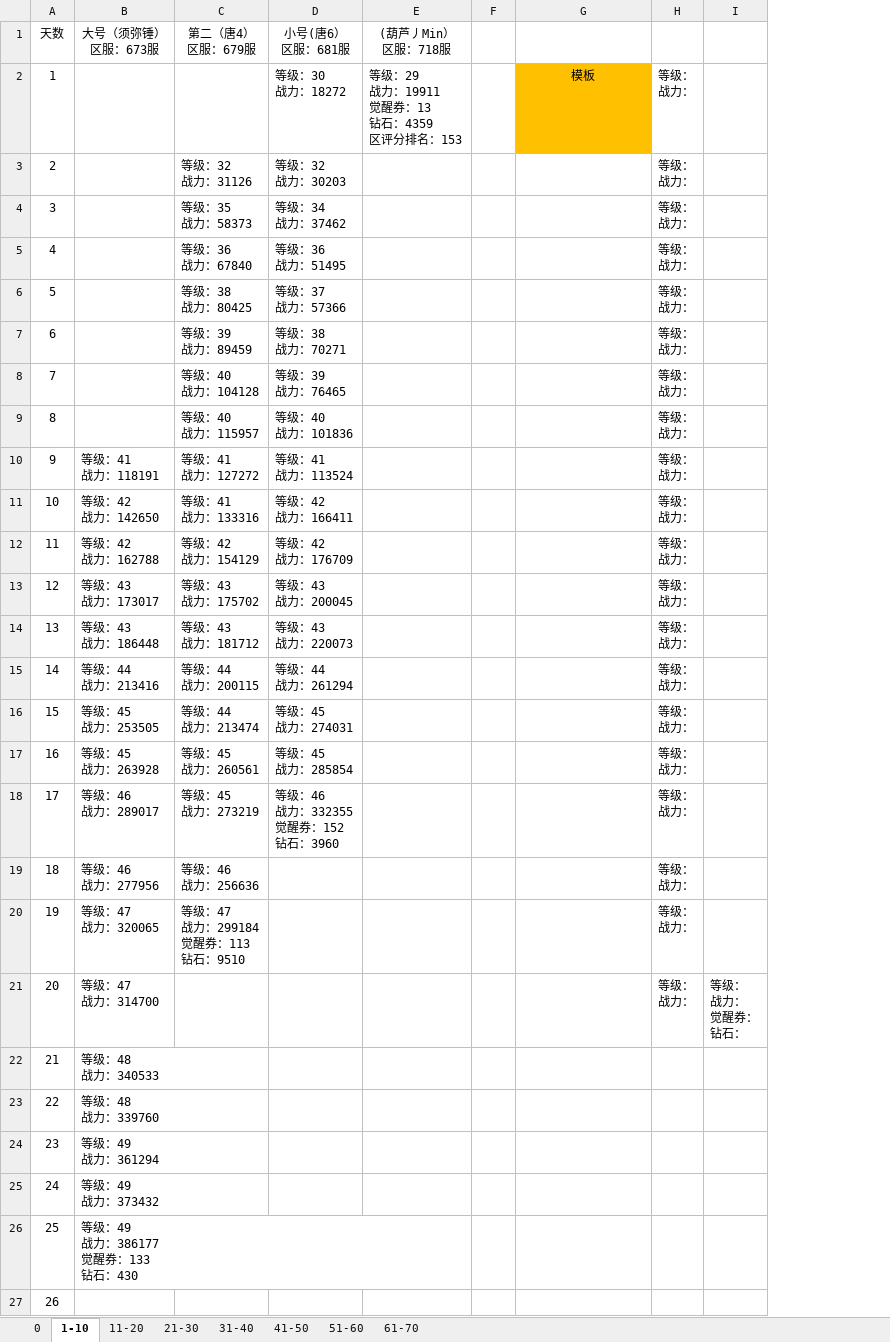
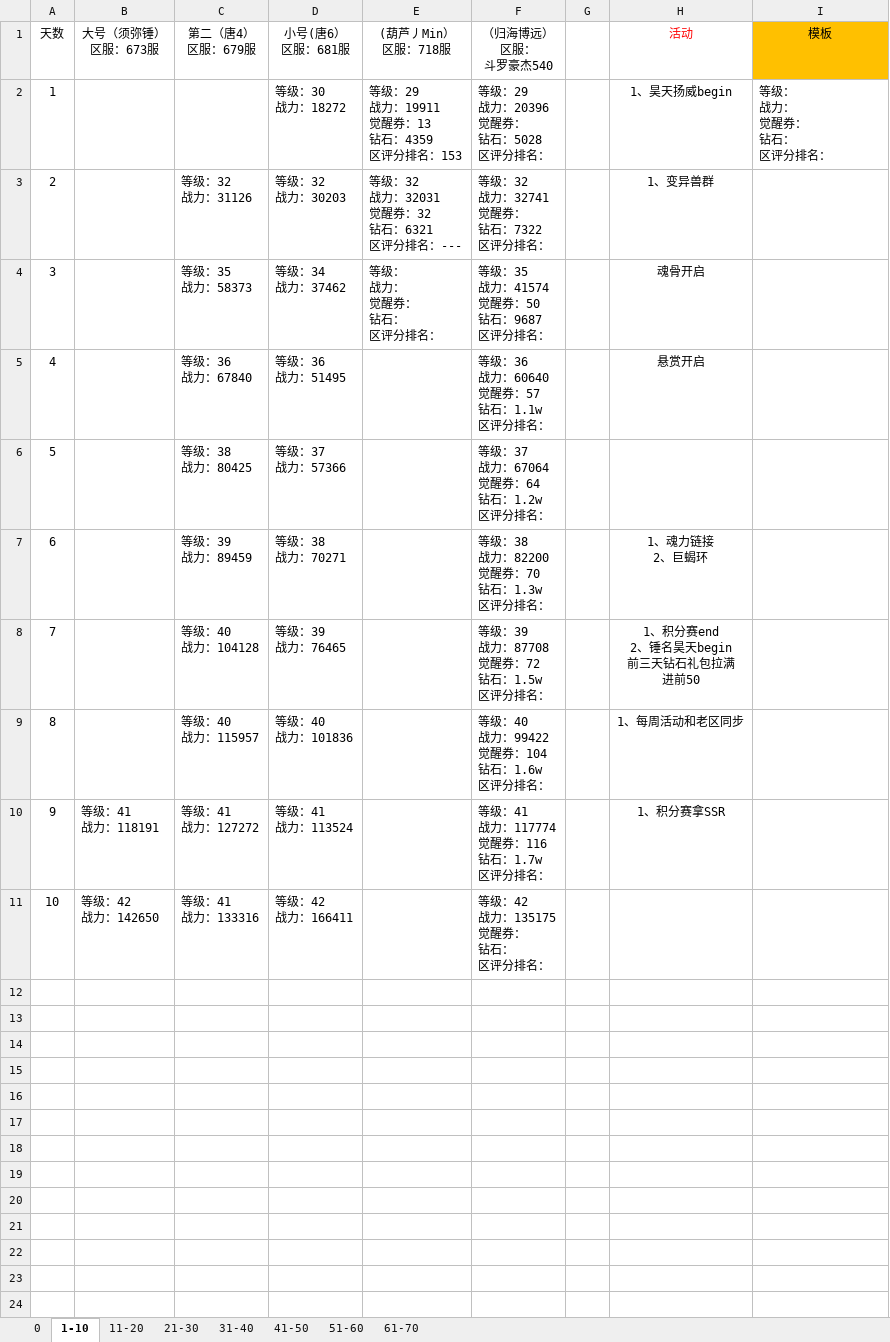
Before and after one commit to 1030821847/Person, an Excel workbook: 魂师对决日常记录.xlsx, sheet 1-10, drawn as a sheet; values as stored, in another font and other column widths than the file's, no borders; removed rows and columns are numbered as before the commit, all else as after; ↵ is a line break in a cell; the diff names each change by its address in the sheet, - before the commit and + after, or states it on an @@ line.

Commit message:
2022/10/11 update

```diff
--- a/魂师对决日常记录.xlsx (sheet 1-10)
+++ b/魂师对决日常记录.xlsx (sheet 1-10)
+column F (（归海博远） 区服： 斗罗豪杰540), rows 2-11: 等级：29 ↵ 战力：20396 ↵ 觉醒券： ↵ 钻石：5028 ↵ 区评分排名： | 等级：32 ↵ 战力：32741 ↵ 觉醒券： ↵ 钻石：7322 ↵ 区评分排名： | 等级：35 ↵ 战力：41574 ↵ 觉醒券：50 ↵ 钻石：9687 ↵ 区评分排名： | 等级：36 ↵ 战力：60640 ↵ 觉醒券：57 ↵ 钻石：1.1w ↵ 区评分排名： | 等级：37 ↵ 战力：67064 ↵ 觉醒券：64 ↵ 钻石：1.2w ↵ 区评分排名： | 等级：38 ↵ 战力：82200 ↵ 觉醒券：70 ↵ 钻石：1.3w ↵ 区评分排名： | 等级：39 ↵ 战力：87708 ↵ 觉醒券：72 ↵ 钻石：1.5w ↵ 区评分排名： | 等级：40 ↵ 战力：99422 ↵ 觉醒券：104 ↵ 钻石：1.6w ↵ 区评分排名： | 等级：41 ↵ 战力：117774 ↵ 觉醒券：116 ↵ 钻石：1.7w ↵ 区评分排名： | 等级：42 ↵ 战力：135175 ↵ 觉醒券： ↵ 钻石： ↵ 区评分排名：
+column H (活动), rows 2-10: 1、昊天扬威begin | 1、变异兽群 | 魂骨开启 | 悬赏开启 |  | 1、魂力链接 ↵ 2、巨蝎环 | 1、积分赛end ↵ 2、锤名昊天begin ↵ 前三天钻石礼包拉满 ↵ 进前50 | 1、每周活动和老区同步 | 1、积分赛拿SSR
-column H, rows 2-11: all 等级： ↵ 战力：
-column I, empty
-I1: (empty)
+I1: 模板
-I1 fill: none
+I1 fill: #FFC000
-I2 (模板): 模板
+I2 (模板): 等级： ↵ 战力： ↵ 觉醒券： ↵ 钻石： ↵ 区评分排名：
@@ I2 fill: #FFC000 → none, alignment: center → left @@
-E3 ((葫芦丿Min） 区服：718服): (empty)
+E3 ((葫芦丿Min） 区服：718服): 等级：32 ↵ 战力：32031 ↵ 觉醒券：32 ↵ 钻石：6321 ↵ 区评分排名：---
-E4 ((葫芦丿Min） 区服：718服): (empty)
+E4 ((葫芦丿Min） 区服：718服): 等级： ↵ 战力： ↵ 觉醒券： ↵ 钻石： ↵ 区评分排名：
-row 12: 11 | 等级：42 ↵ 战力：162788 | 等级：42 ↵ 战力：154129 | 等级：42 ↵ 战力：176709 |  |  |  | 等级： ↵ 战力：
-row 13: 12 | 等级：43 ↵ 战力：173017 | 等级：43 ↵ 战力：175702 | 等级：43 ↵ 战力：200045 |  |  |  | 等级： ↵ 战力：
-row 14: 13 | 等级：43 ↵ 战力：186448 | 等级：43 ↵ 战力：181712 | 等级：43 ↵ 战力：220073 |  |  |  | 等级： ↵ 战力：
-row 15: 14 | 等级：44 ↵ 战力：213416 | 等级：44 ↵ 战力：200115 | 等级：44 ↵ 战力：261294 |  |  |  | 等级： ↵ 战力：
-row 16: 15 | 等级：45 ↵ 战力：253505 | 等级：44 ↵ 战力：213474 | 等级：45 ↵ 战力：274031 |  |  |  | 等级： ↵ 战力：
-row 17: 16 | 等级：45 ↵ 战力：263928 | 等级：45 ↵ 战力：260561 | 等级：45 ↵ 战力：285854 |  |  |  | 等级： ↵ 战力：
-row 18: 17 | 等级：46 ↵ 战力：289017 | 等级：45 ↵ 战力：273219 | 等级：46 ↵ 战力：332355 ↵ 觉醒券：152 ↵ 钻石：3960 |  |  |  | 等级： ↵ 战力：
-row 19: 18 | 等级：46 ↵ 战力：277956 | 等级：46 ↵ 战力：256636 |  |  |  |  | 等级： ↵ 战力：
-row 20: 19 | 等级：47 ↵ 战力：320065 | 等级：47 ↵ 战力：299184 ↵ 觉醒券：113 ↵ 钻石：9510 |  |  |  |  | 等级： ↵ 战力：
-row 21: 20 | 等级：47 ↵ 战力：314700 |  |  |  |  |  | 等级： ↵ 战力： | 等级： ↵ 战力： ↵ 觉醒券： ↵ 钻石：
-row 22: 21 | 等级：48 ↵ 战力：340533
-row 23: 22 | 等级：48 ↵ 战力：339760
-row 24: 23 | 等级：49 ↵ 战力：361294
-row 25: 24 | 等级：49 ↵ 战力：373432
-row 26: 25 | 等级：49 ↵ 战力：386177 ↵ 觉醒券：133 ↵ 钻石：430
-row 27: 26
```
Also changed, not shown: sheet 11-20, sheet 0, sheet 61-70, sheet 51-60.
